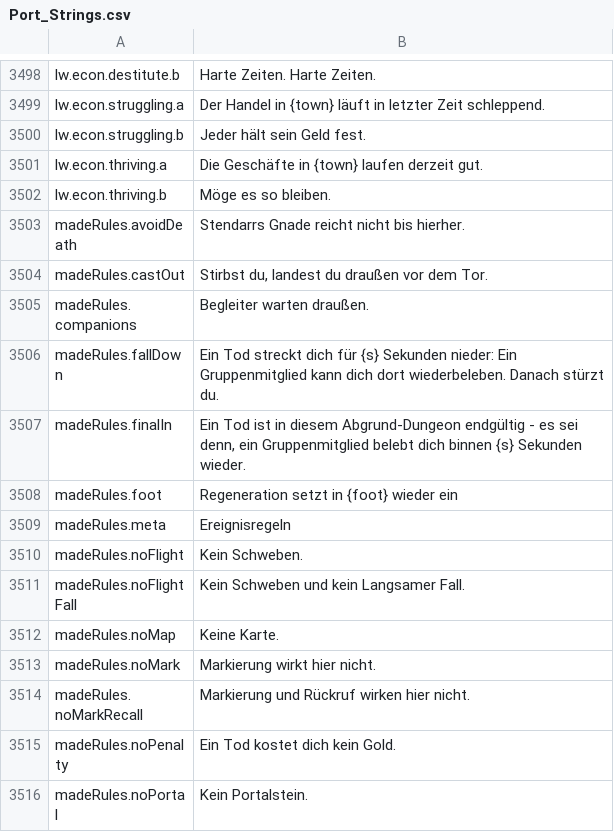
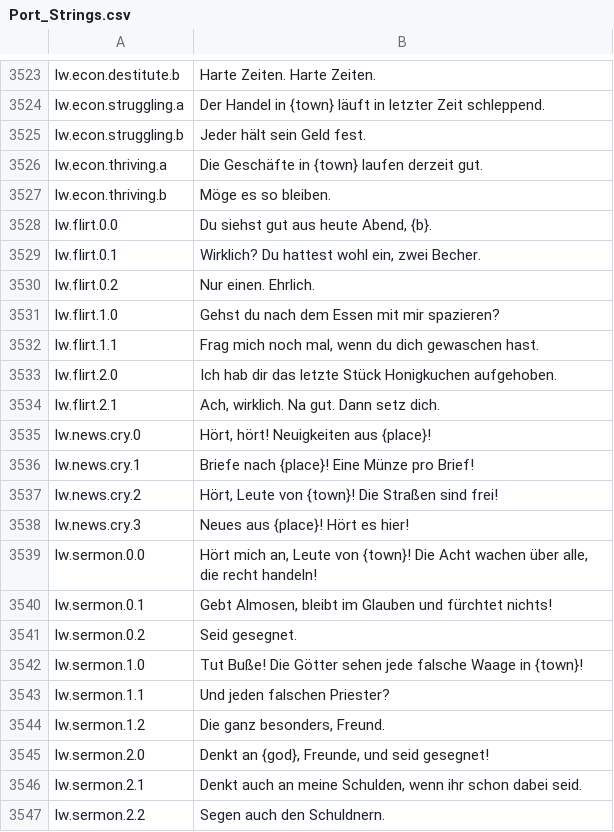
Before and after one commit to Lattymoy/daggerfall-js-source, a CSV file: locales/de/Port_Strings.csv, drawn as a sheet; only a part is shown, gaps mark what is left out; the shorter side is filled out with more unchanged rows; the diff covers the shown part only.

```diff
--- a/locales/de/Port_Strings.csv
+++ b/locales/de/Port_Strings.csv
@@ -3502 +3527,21 @@ lw.econ.thriving.a,"Die Geschäfte in {town} laufen derzeit gut."
 lw.econ.thriving.b,"Möge es so bleiben."
+lw.flirt.0.0,"Du siehst gut aus heute Abend, {b}."
+lw.flirt.0.1,"Wirklich? Du hattest wohl ein, zwei Becher."
+lw.flirt.0.2,"Nur einen. Ehrlich."
+lw.flirt.1.0,"Gehst du nach dem Essen mit mir spazieren?"
+lw.flirt.1.1,"Frag mich noch mal, wenn du dich gewaschen hast."
+lw.flirt.2.0,"Ich hab dir das letzte Stück Honigkuchen aufgehoben."
+lw.flirt.2.1,"Ach, wirklich. Na gut. Dann setz dich."
+lw.news.cry.0,"Hört, hört! Neuigkeiten aus {place}!"
+lw.news.cry.1,"Briefe nach {place}! Eine Münze pro Brief!"
+lw.news.cry.2,"Hört, Leute von {town}! Die Straßen sind frei!"
+lw.news.cry.3,"Neues aus {place}! Hört es hier!"
+lw.sermon.0.0,"Hört mich an, Leute von {town}! Die Acht wachen über alle, die recht handeln!"
+lw.sermon.0.1,"Gebt Almosen, bleibt im Glauben und fürchtet nichts!"
+lw.sermon.0.2,"Seid gesegnet."
+lw.sermon.1.0,"Tut Buße! Die Götter sehen jede falsche Waage in {town}!"
+lw.sermon.1.1,"Und jeden falschen Priester?"
+lw.sermon.1.2,"Die ganz besonders, Freund."
+lw.sermon.2.0,"Denkt an {god}, Freunde, und seid gesegnet!"
+lw.sermon.2.1,"Denkt auch an meine Schulden, wenn ihr schon dabei seid."
+lw.sermon.2.2,"Segen auch den Schuldnern."
```
Also changed, not shown: 68 added rows elsewhere in this file, locales/es/Port_Strings.csv, locales/fr/Port_Strings.csv, 23 other files.
